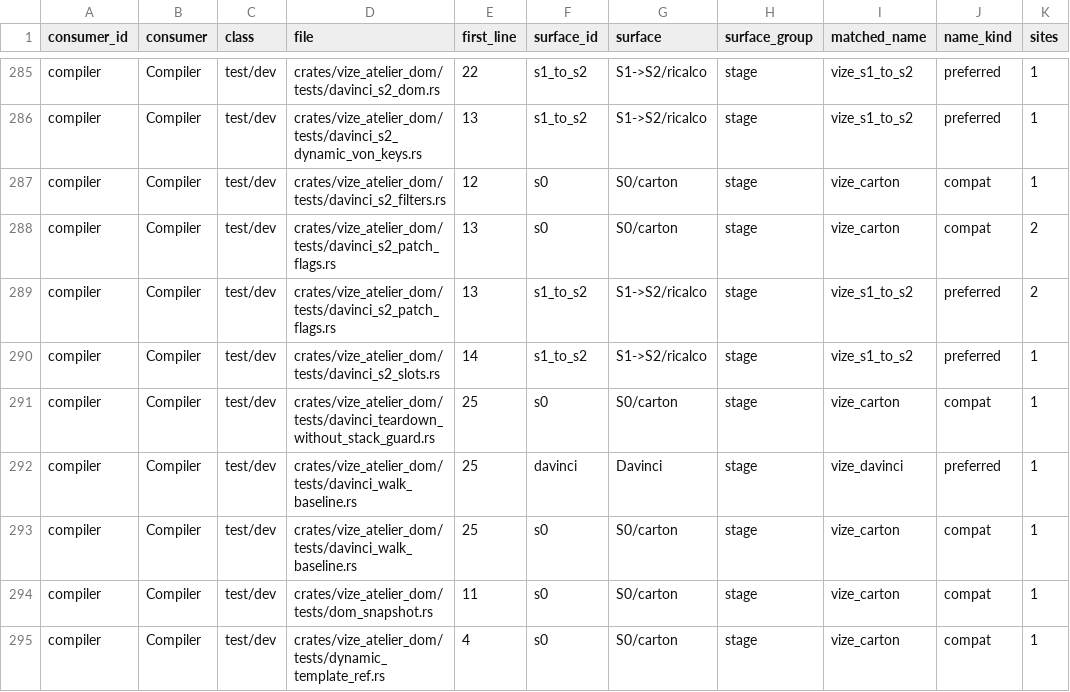
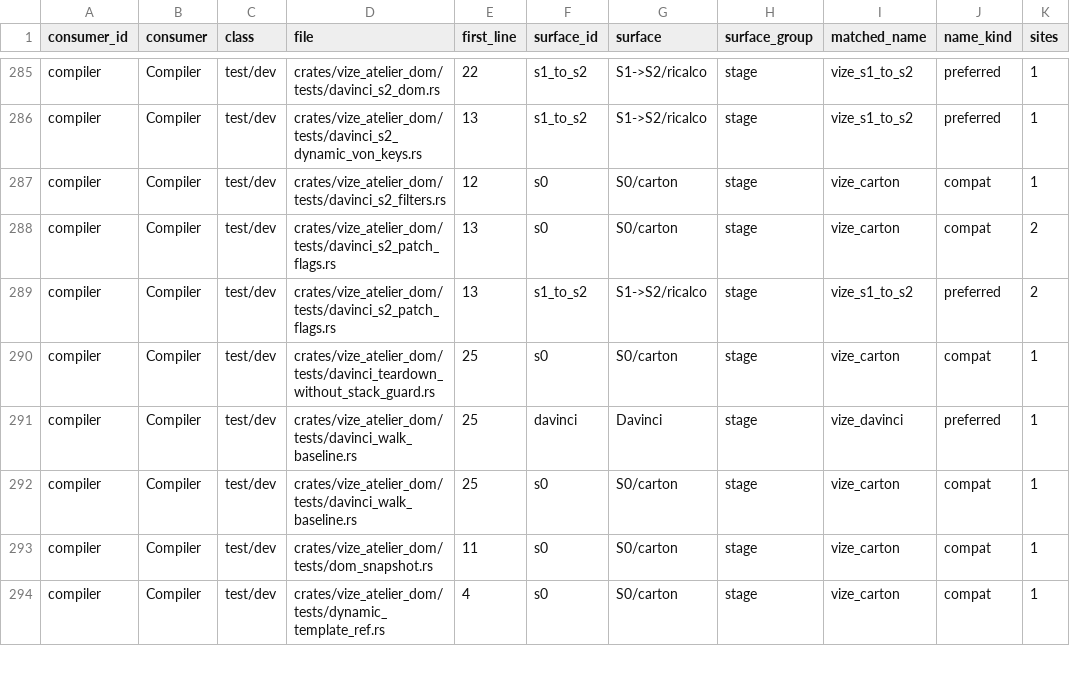
Before and after one commit to Mu-L/vize, a TSV file: davinci-road/plan/consumer-migration-surfaces.tsv, drawn as a sheet; only a part is shown, gaps mark what is left out.

Commit message:
fix(davinci): elide static attrs on slot templates (#4931)

```diff
--- a/davinci-road/plan/consumer-migration-surfaces.tsv
+++ b/davinci-road/plan/consumer-migration-surfaces.tsv
@@ -289,3 +289,2 @@ compiler	Compiler	test/dev	crates/vize_atelier_dom/tests/davinci_s2_patch_flags.
 compiler	Compiler	test/dev	crates/vize_atelier_dom/tests/davinci_s2_patch_flags.rs	13	s1_to_s2	S1->S2/ricalco	stage	vize_s1_to_s2	preferred	2
-compiler	Compiler	test/dev	crates/vize_atelier_dom/tests/davinci_s2_slots.rs	14	s1_to_s2	S1->S2/ricalco	stage	vize_s1_to_s2	preferred	1
 compiler	Compiler	test/dev	crates/vize_atelier_dom/tests/davinci_teardown_without_stack_guard.rs	25	s0	S0/carton	stage	vize_carton	compat	1
```
Also changed, not shown: 6 other files.
